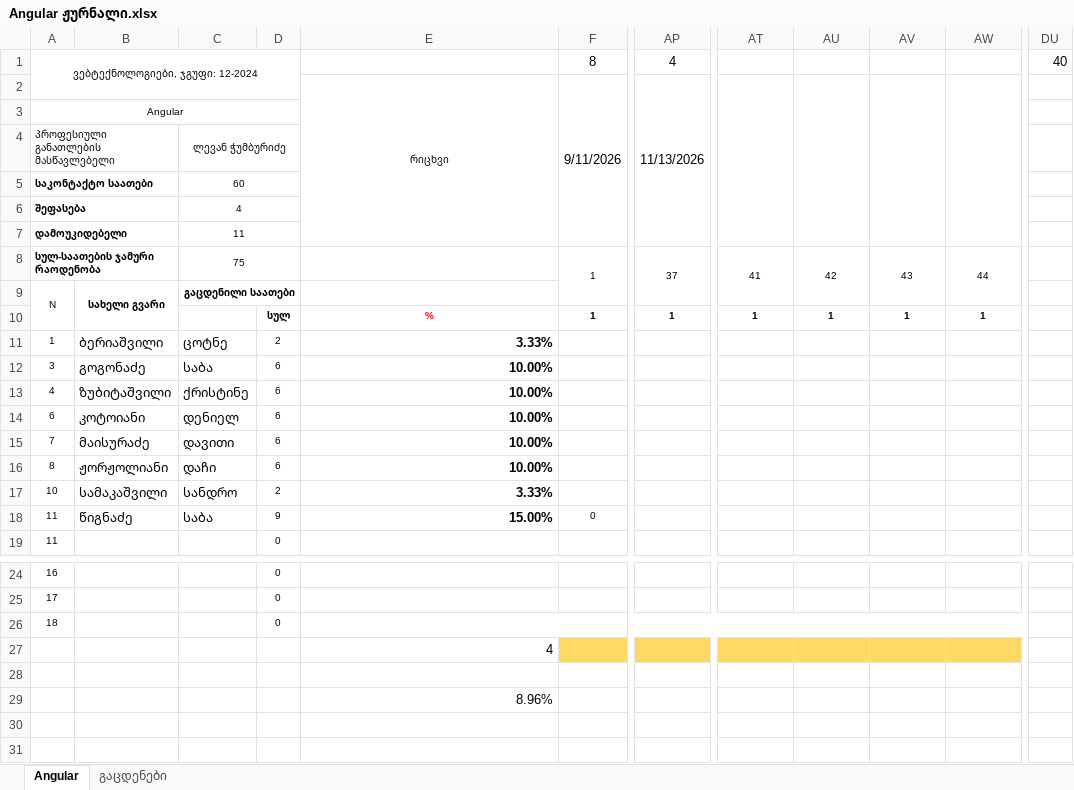
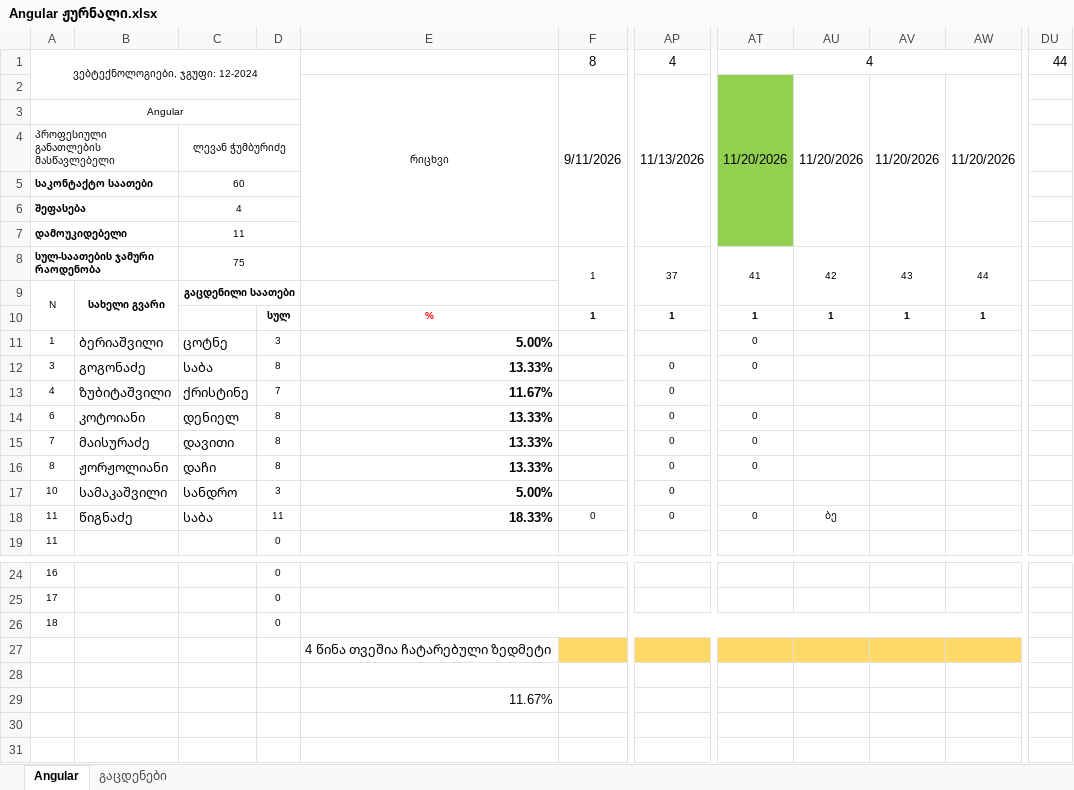
Before and after one commit to gldanifrontgit/Mermisi, an Excel workbook: Journals/Angular ჟურნალი.xlsx, sheet Angular, drawn as a sheet; only a part is shown, gaps mark what is left out; values as stored, in another font and other column widths than the file's, no borders; the diff names each change by its address in the sheet, - before the commit and + after, or states it on an @@ line.

```diff
--- a/Journals/Angular ჟურნალი.xlsx (sheet Angular)
+++ b/Journals/Angular ჟურნალი.xlsx (sheet Angular)
-AT1: (empty)
+AT1: 4
+AT1:AW1 merged
-DU1: 40
+DU1: 44
-AT2: (empty)
+AT2: 11/20/2026
-AT2:AT7 fill: none
+AT2:AT7 fill: #92D050
-AU2: (empty)
+AU2: 11/20/2026
-AV2: (empty)
+AV2: 11/20/2026
-AW2: (empty)
+AW2: 11/20/2026
-D11: 2
+D11: 3
-E11: 3.33%
+E11: 5.00%
-AT11:AT12: (empty)
+AT11:AT12: 0
-D12: 6
+D12: 8
-E12: 10.00%
+E12: 13.33%
-AP12:AP18: (empty)
+AP12:AP18: 0
-D13: 6
+D13: 7
-E13: 10.00%
+E13: 11.67%
-D14:D16: 6
+D14:D16: 8
-E14:E16: 10.00%
+E14:E16: 13.33%
-AT14:AT16: (empty)
+AT14:AT16: 0
-D17: 2
+D17: 3
-E17: 3.33%
+E17: 5.00%
-D18: 9
+D18: 11
-E18: 15.00%
+E18: 18.33%
-AT18: (empty)
+AT18: 0
-AU18: (empty)
+AU18: ბე
-E27: 4
+E27: 4 წინა თვეშია ჩატარებული ზედმეტი
-E29: 8.96%
+E29: 11.67%
```
Also changed, not shown: sheet გაცდენები, Journals/bootstrap ჟურნალი.xlsx, 2 other files.
